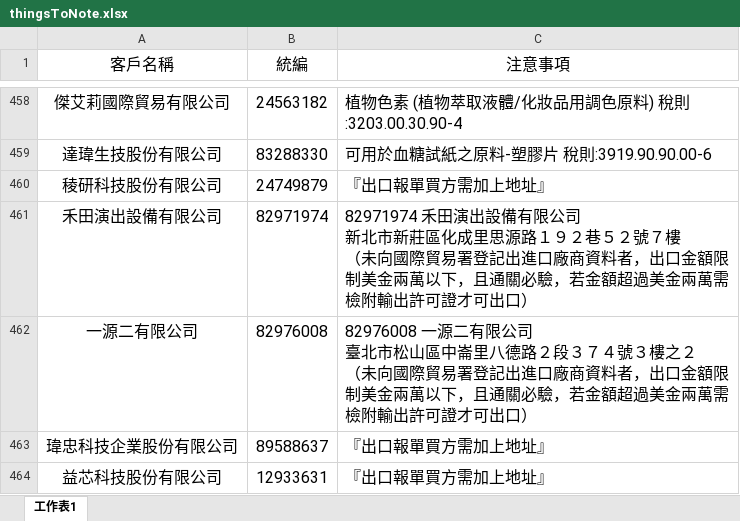
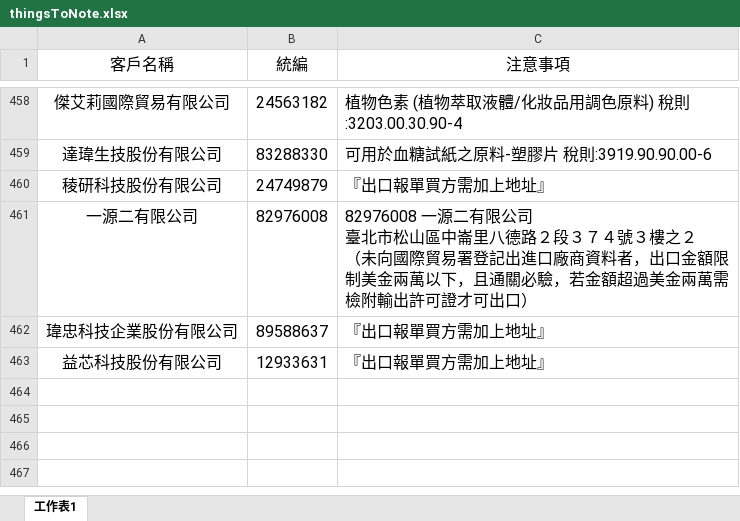
Before and after one commit to liyijung/declaration, an Excel workbook: Export_format/thingsToNote.xlsx, sheet 工作表1, drawn as a sheet; only a part is shown, gaps mark what is left out; values as stored, in another font and other column widths than the file's, no borders; conditional formats not drawn; ↵ is a line break in a cell; the diff names each change by its address in the sheet, - before the commit and + after, or states it on an @@ line.

Commit message:
Add files via upload

```diff
--- a/Export_format/thingsToNote.xlsx (sheet 工作表1)
+++ b/Export_format/thingsToNote.xlsx (sheet 工作表1)
-row 461: 禾田演出設備有限公司 | 82971974 | 82971974 禾田演出設備有限公司 ↵ 新北市新莊區化成里思源路１９２巷５２號７樓 ↵ （未向國際貿易署登記出進口廠商資料者，出口金額限制美金兩萬以下，且通關必驗，若金額超過美金兩萬需檢附輸出許可證才可出口）
```
